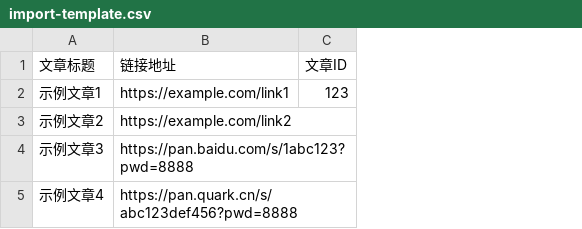
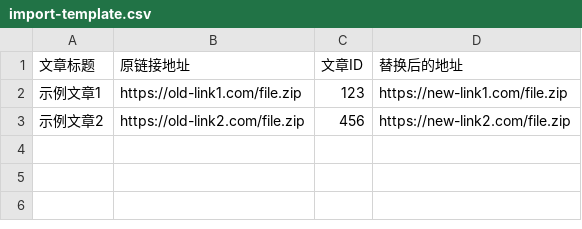
Before and after one commit to hwdemtv/zibll-download-link-manager, a CSV file: import-template.csv, drawn as a sheet; removed rows and columns are numbered as before the commit, all else as after; the diff names each change by its address in the sheet, - before the commit and + after, or states it on an @@ line.

Commit message:
更新插件功能：优化导入导出逻辑，添加模板下载功能
- 修改导入逻辑：支持替换链接格式（文章标题,原链接地址,文章ID,替换后的地址）
- 优化导入处理：当原链接不存在时，自动添加为新链接并记录警告
- 更新导出功能：包含显示名称、备注信息、类名等完整属性
- 添加模板下载功能：提供CSV导入模板供用户下载
- 移除冗余的批量操作界面：删除全量替换和全量删除功能
- 优化搜索功能：支持文章标题筛选和正则表达式匹配
- 完善操作日志：记录导入导出操作
- 更新文档：添加CODE_REVIEW.md和更新README

```diff
--- a/import-template.csv
+++ b/import-template.csv
-column B (链接地址), rows 2-3: https://example.com/link1 | https://example.com/link2
+column B (原链接地址), rows 2-3: https://old-link1.com/file.zip | https://old-link2.com/file.zip
+column D (替换后的地址), rows 2-3: https://new-link1.com/file.zip | https://new-link2.com/file.zip
-C3 (文章ID): (empty)
+C3 (文章ID): 456
-row 4: 示例文章3 | https://pan.baidu.com/s/1abc123?pwd=8888
-row 5: 示例文章4 | https://pan.quark.cn/s/abc123def456?pwd=8888
```
Also changed, not shown: 5 other files.
